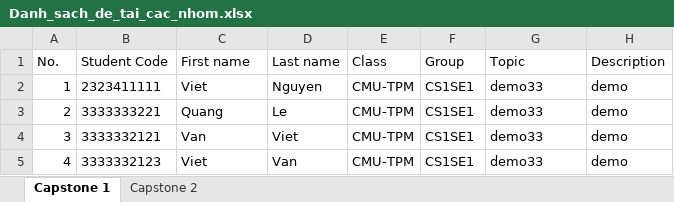
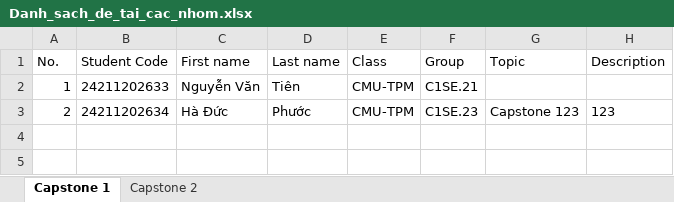
Before and after one commit to dphuoc432000/Capstone-Management-System, an Excel workbook: server/files/Danh_sach_de_tai_cac_nhom.xlsx, sheet Capstone 1, drawn as a sheet; values as stored, in another font and other column widths than the file's, no borders; the diff names each change by its address in the sheet, - before the commit and + after, or states it on an @@ line.

Commit message:
phuoc fix GroupService

```diff
--- a/server/files/Danh_sach_de_tai_cac_nhom.xlsx (sheet Capstone 1)
+++ b/server/files/Danh_sach_de_tai_cac_nhom.xlsx (sheet Capstone 1)
-B2 (Student Code): 2323411111
+B2 (Student Code): 24211202633
-C2 (First name): Viet
+C2 (First name): Nguyễn Văn
-D2 (Last name): Nguyen
+D2 (Last name): Tiên
-F2 (Group): CS1SE1
+F2 (Group): C1SE.21
-G2 (Topic): demo33
+G2 (Topic): (empty)
-H2 (Description): demo
+H2 (Description): (empty)
-B3 (Student Code): 3333333221
+B3 (Student Code): 24211202634
-C3 (First name): Quang
+C3 (First name): Hà Đức
-D3 (Last name): Le
+D3 (Last name): Phước
-F3 (Group): CS1SE1
+F3 (Group): C1SE.23
-G3 (Topic): demo33
+G3 (Topic): Capstone 123
-H3 (Description): demo
+H3 (Description): 123
-row 4: 3 | 3333332121 | Van | Viet | CMU-TPM | CS1SE1 | demo33 | demo
-row 5: 4 | 3333332123 | Viet | Van | CMU-TPM | CS1SE1 | demo33 | demo
```
Also changed, not shown: 3 other files.
